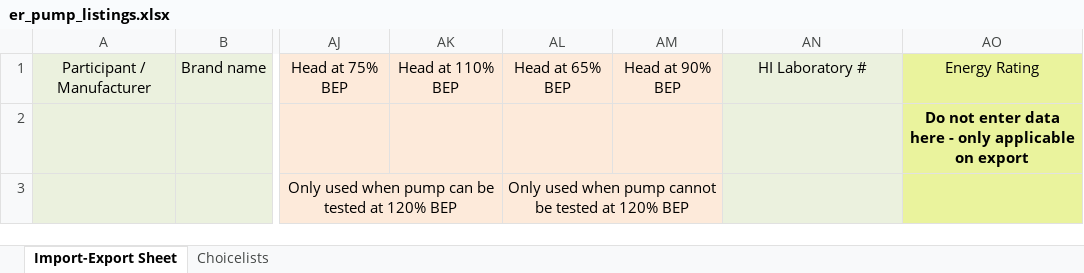
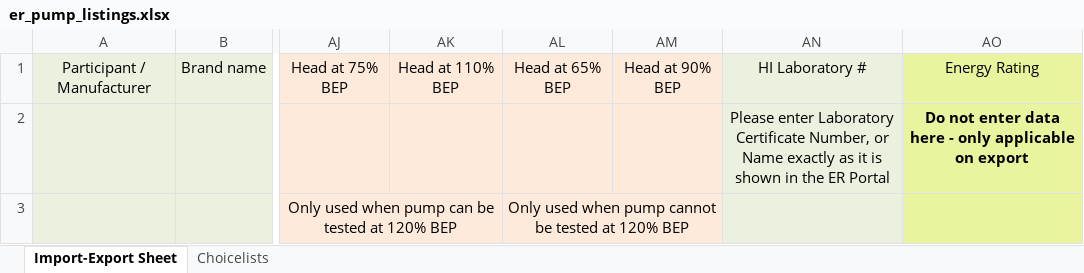
Before and after one commit to edlpumps/hi-er, an Excel workbook: routes/er_pump_listings.xlsx, sheet Import-Export Sheet, drawn as a sheet; only a part is shown, gaps mark what is left out; values as stored, in another font and other column widths than the file's, no borders; the diff names each change by its address in the sheet, - before the commit and + after, or states it on an @@ line.

Commit message:
labs on template import

```diff
--- a/routes/er_pump_listings.xlsx (sheet Import-Export Sheet)
+++ b/routes/er_pump_listings.xlsx (sheet Import-Export Sheet)
-AN2: (empty)
+AN2: Please enter Laboratory Certificate Number, or Name exactly as it is shown in the ER Portal
```
Also changed, not shown: 1 other file.
